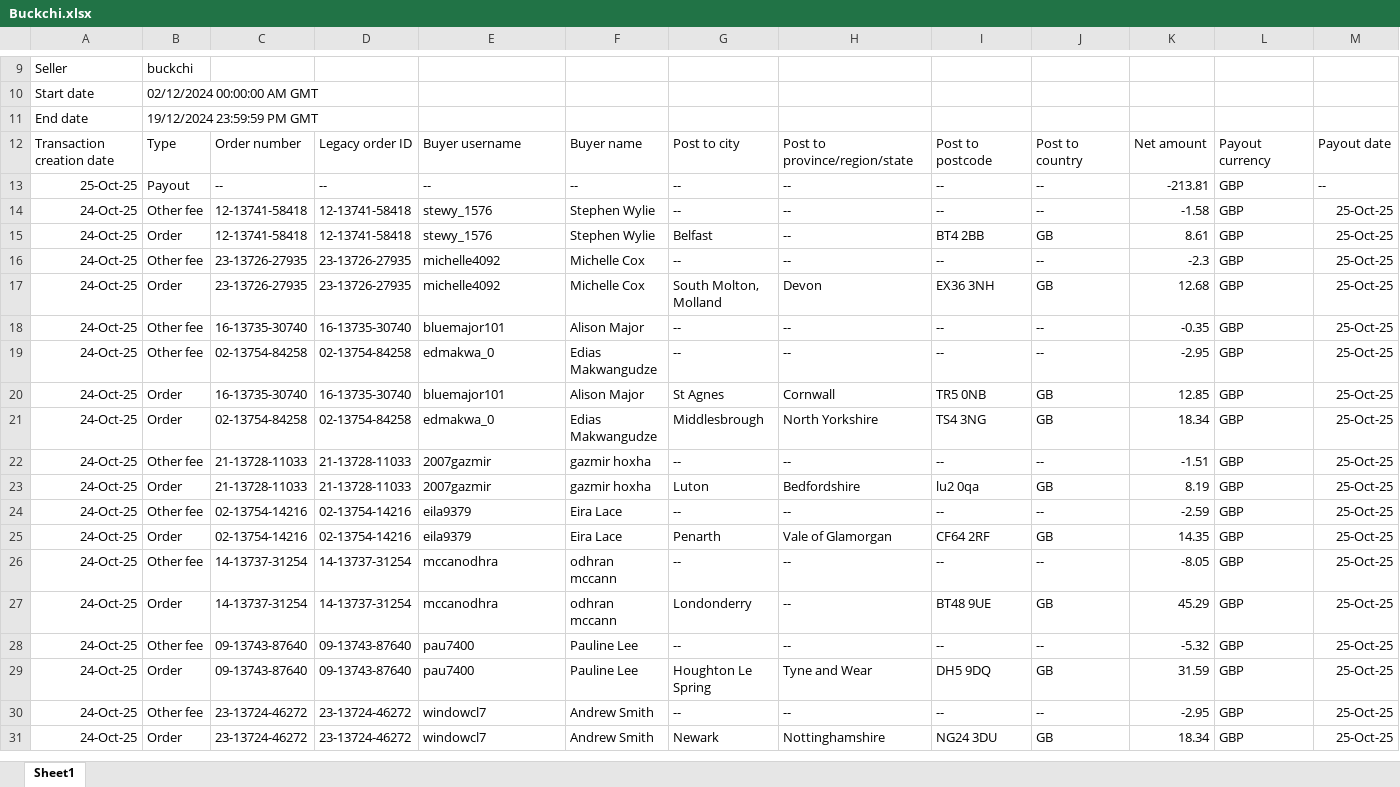
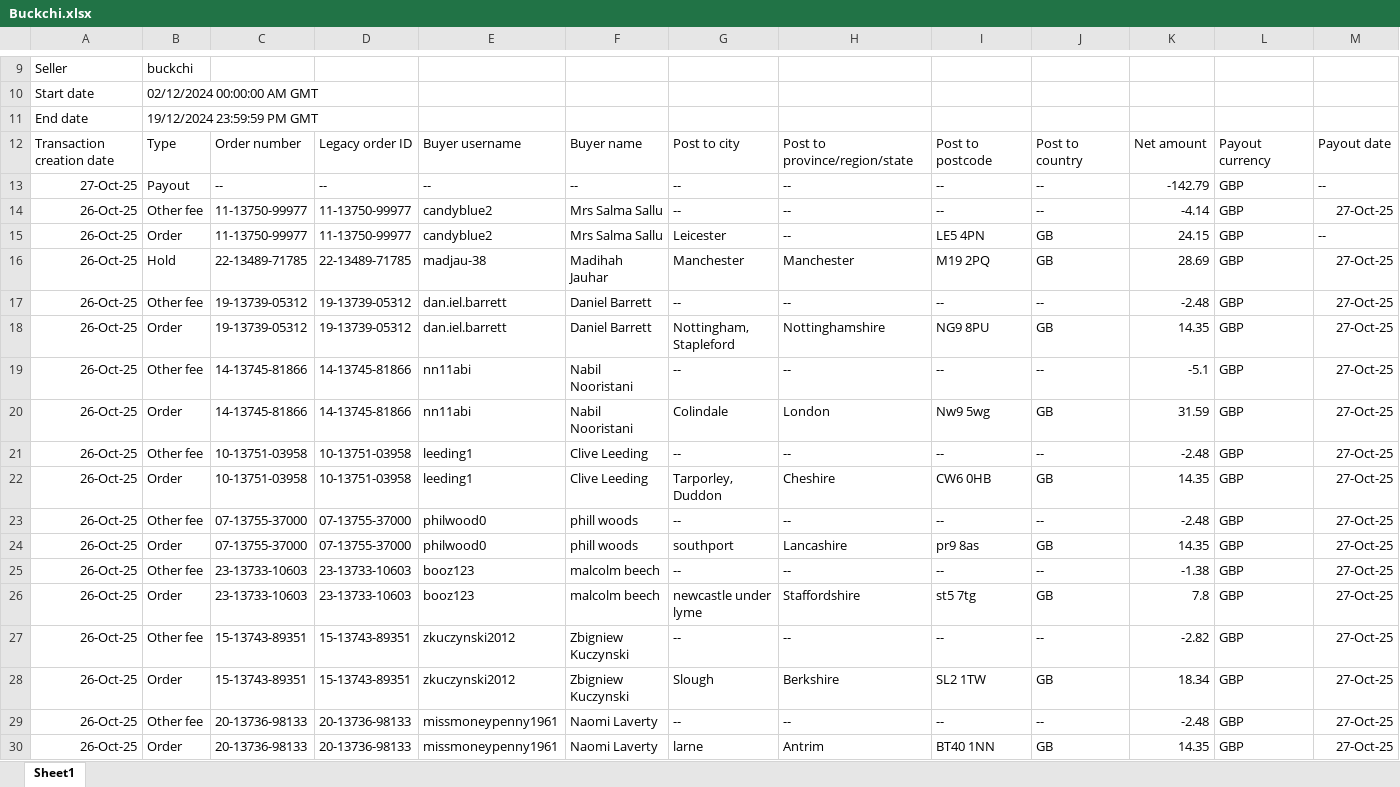
Before and after one commit to NIBH014B/BuckchiDailyReport, an Excel workbook: Raw Sales Data/Buckchi.xlsx, sheet Sheet1, drawn as a sheet; only a part is shown, gaps mark what is left out; the shorter side is filled out with more unchanged rows; values as stored, in another font and other column widths than the file's, no borders; rows hold the shown columns only; the diff covers the shown part only; the diff names each change by its address in the sheet, - before the commit and + after, or states it on an @@ line.

```diff
--- a/Raw Sales Data/Buckchi.xlsx (sheet Sheet1)
+++ b/Raw Sales Data/Buckchi.xlsx (sheet Sheet1)
+row 13: 27-Oct-25 | Payout | -- | -- | -- | -- | -- | -- | -- | -- | -142.79 | GBP | --
+row 14: 26-Oct-25 | Other fee | 11-13750-99977 | 11-13750-99977 | candyblue2 | Mrs Salma Sallu | -- | -- | -- | -- | -4.14 | GBP | 27-Oct-25
+row 15: 26-Oct-25 | Order | 11-13750-99977 | 11-13750-99977 | candyblue2 | Mrs Salma Sallu | Leicester | -- | LE5 4PN | GB | 24.15 | GBP | --
+row 16: 26-Oct-25 | Hold | 22-13489-71785 | 22-13489-71785 | madjau-38 | Madihah Jauhar | Manchester | Manchester | M19 2PQ | GB | 28.69 | GBP | 27-Oct-25
+row 17: 26-Oct-25 | Other fee | 19-13739-05312 | 19-13739-05312 | dan.iel.barrett | Daniel Barrett | -- | -- | -- | -- | -2.48 | GBP | 27-Oct-25
+row 18: 26-Oct-25 | Order | 19-13739-05312 | 19-13739-05312 | dan.iel.barrett | Daniel Barrett | Nottingham, Stapleford | Nottinghamshire | NG9 8PU | GB | 14.35 | GBP | 27-Oct-25
+row 19: 26-Oct-25 | Other fee | 14-13745-81866 | 14-13745-81866 | nn11abi | Nabil Nooristani | -- | -- | -- | -- | -5.1 | GBP | 27-Oct-25
+row 20: 26-Oct-25 | Order | 14-13745-81866 | 14-13745-81866 | nn11abi | Nabil Nooristani | Colindale | London | Nw9 5wg | GB | 31.59 | GBP | 27-Oct-25
+row 21: 26-Oct-25 | Other fee | 10-13751-03958 | 10-13751-03958 | leeding1 | Clive Leeding | -- | -- | -- | -- | -2.48 | GBP | 27-Oct-25
+row 22: 26-Oct-25 | Order | 10-13751-03958 | 10-13751-03958 | leeding1 | Clive Leeding | Tarporley, Duddon | Cheshire | CW6 0HB | GB | 14.35 | GBP | 27-Oct-25
+row 23: 26-Oct-25 | Other fee | 07-13755-37000 | 07-13755-37000 | philwood0 | phill woods | -- | -- | -- | -- | -2.48 | GBP | 27-Oct-25
+row 24: 26-Oct-25 | Order | 07-13755-37000 | 07-13755-37000 | philwood0 | phill woods | southport | Lancashire | pr9 8as | GB | 14.35 | GBP | 27-Oct-25
+row 25: 26-Oct-25 | Other fee | 23-13733-10603 | 23-13733-10603 | booz123 | malcolm beech | -- | -- | -- | -- | -1.38 | GBP | 27-Oct-25
+row 26: 26-Oct-25 | Order | 23-13733-10603 | 23-13733-10603 | booz123 | malcolm beech | newcastle under lyme | Staffordshire | st5 7tg | GB | 7.8 | GBP | 27-Oct-25
+row 27: 26-Oct-25 | Other fee | 15-13743-89351 | 15-13743-89351 | zkuczynski2012 | Zbigniew Kuczynski | -- | -- | -- | -- | -2.82 | GBP | 27-Oct-25
+row 28: 26-Oct-25 | Order | 15-13743-89351 | 15-13743-89351 | zkuczynski2012 | Zbigniew Kuczynski | Slough | Berkshire | SL2 1TW | GB | 18.34 | GBP | 27-Oct-25
+row 29: 26-Oct-25 | Other fee | 20-13736-98133 | 20-13736-98133 | missmoneypenny1961 | Naomi Laverty | -- | -- | -- | -- | -2.48 | GBP | 27-Oct-25
+row 30: 26-Oct-25 | Order | 20-13736-98133 | 20-13736-98133 | missmoneypenny1961 | Naomi Laverty | larne | Antrim | BT40 1NN | GB | 14.35 | GBP | 27-Oct-25
```
Also changed, not shown: 21 added rows elsewhere in this sheet, Raw Sales Data/Amazon.xlsx, Raw Sales Data/Vandey.xlsx.
